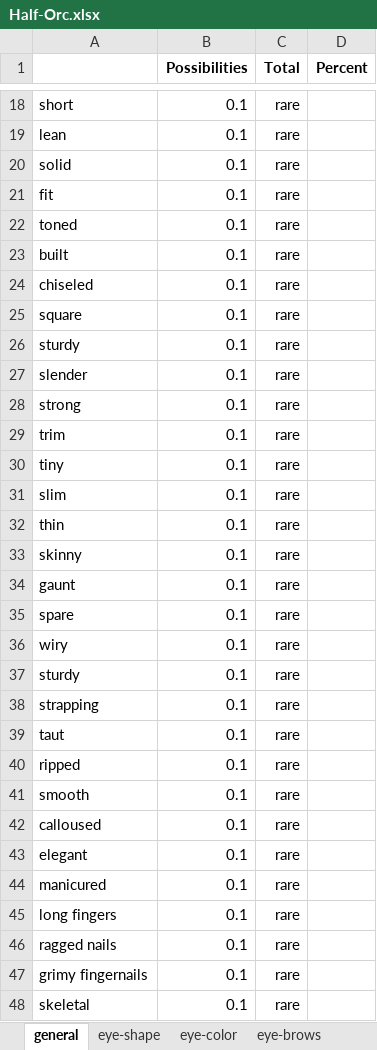
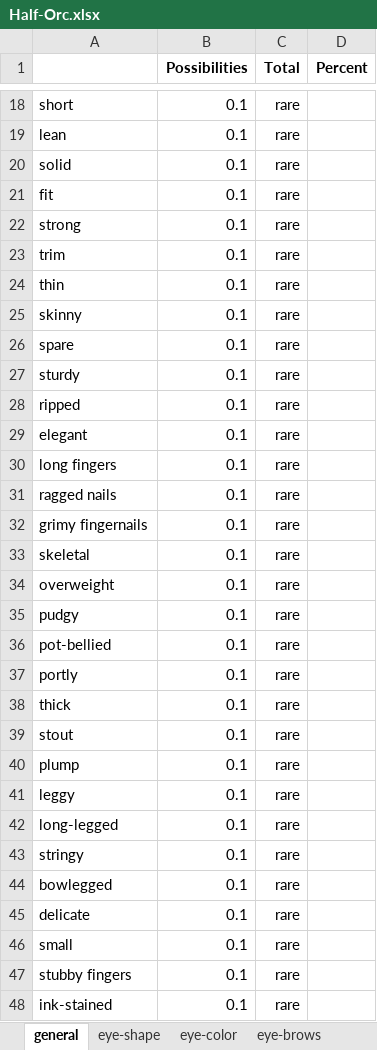
Before and after one commit to opendnd/genetica, an Excel workbook: scripts/Half-Orc.xlsx, sheet general, drawn as a sheet; only a part is shown, gaps mark what is left out; the shorter side is filled out with more unchanged rows; values as stored, in another font and other column widths than the file's, no borders; removed rows and columns are numbered as before the commit, all else as after; the diff covers the shown part only; the diff names each change by its address in the sheet, - before the commit and + after, or states it on an @@ line.

```diff
--- a/scripts/Half-Orc.xlsx (sheet general)
+++ b/scripts/Half-Orc.xlsx (sheet general)
-row 22: toned | 0.1 | rare
-row 23: built | 0.1 | rare
-row 24: chiseled | 0.1 | rare
-row 25: square | 0.1 | rare
-row 26: sturdy | 0.1 | rare
-row 27: slender | 0.1 | rare
-row 30: tiny | 0.1 | rare
-row 31: slim | 0.1 | rare
-row 34: gaunt | 0.1 | rare
-row 36: wiry | 0.1 | rare
-row 38: strapping | 0.1 | rare
-row 39: taut | 0.1 | rare
-row 41: smooth | 0.1 | rare
-row 42: calloused | 0.1 | rare
-row 44: manicured | 0.1 | rare
```
Also changed, not shown: 39 added rows, 24 removed rows and 4 edited cells elsewhere in this sheet, sheet eye-color, sheet hair-color, sheet hair-general, sheet skin-general, sheet eye-shape, sheet face-shape, 7 more sheets, formulas that keep their value, 1 other file.
